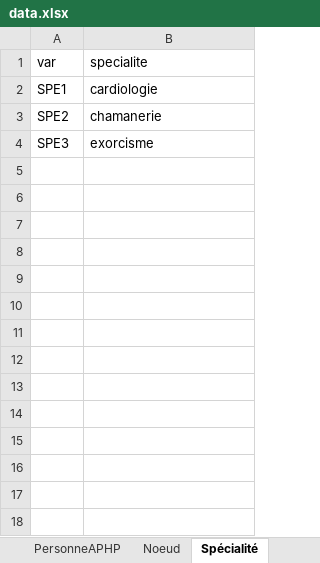
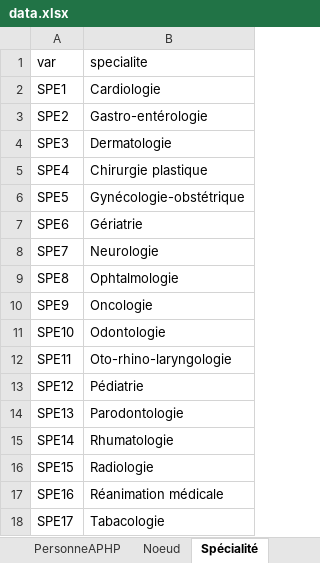
Before and after one commit to Wammouial/pomme, an Excel workbook: server/delire/data.xlsx, sheet Spécialité, drawn as a sheet; values as stored, in another font and other column widths than the file's, no borders; the diff names each change by its address in the sheet, - before the commit and + after, or states it on an @@ line.

Commit message:
ajout patients, spécialité, IHM, update recherche

```diff
--- a/server/delire/data.xlsx (sheet Spécialité)
+++ b/server/delire/data.xlsx (sheet Spécialité)
-B2 (specialite): cardiologie
+B2 (specialite): Cardiologie
-B3 (specialite): chamanerie
+B3 (specialite): Gastro-entérologie
-B4 (specialite): exorcisme
+B4 (specialite): Dermatologie
+row 5: SPE4 | Chirurgie plastique
+row 6: SPE5 | Gynécologie-obstétrique
+row 7: SPE6 | Gériatrie
+row 8: SPE7 | Neurologie
+row 9: SPE8 | Ophtalmologie
+row 10: SPE9 | Oncologie
+row 11: SPE10 | Odontologie
+row 12: SPE11 | Oto-rhino-laryngologie
+row 13: SPE12 | Pédiatrie
+row 14: SPE13 | Parodontologie
+row 15: SPE14 | Rhumatologie
+row 16: SPE15 | Radiologie
+row 17: SPE16 | Réanimation médicale
+row 18: SPE17 | Tabacologie
```
Also changed, not shown: sheet PersonneClient, sheet PersonneAPHP, 11 other files.
